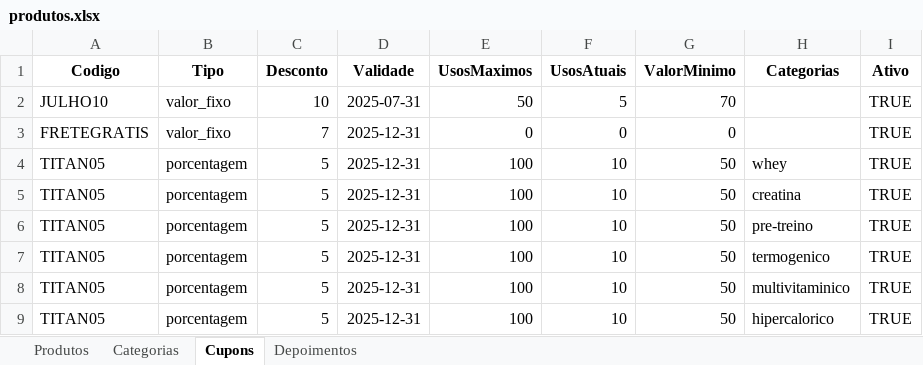
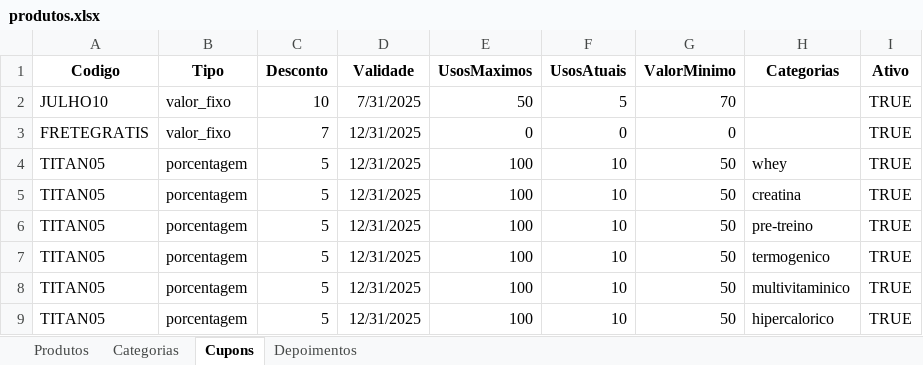
Before and after one commit to AntonioPaixaoo/titan, an Excel workbook: produtos.xlsx, sheet Cupons, drawn as a sheet; values as stored, in another font and other column widths than the file's, no borders; the diff names each change by its address in the sheet, - before the commit and + after, or states it on an @@ line.

```diff
--- a/produtos.xlsx (sheet Cupons)
+++ b/produtos.xlsx (sheet Cupons)
-D2 (Validade): 2025-07-31
+D2 (Validade): 7/31/2025
-D3:D9 (Validade): 2025-12-31
+D3:D9 (Validade): 12/31/2025
```
Also changed, not shown: sheet Produtos.
